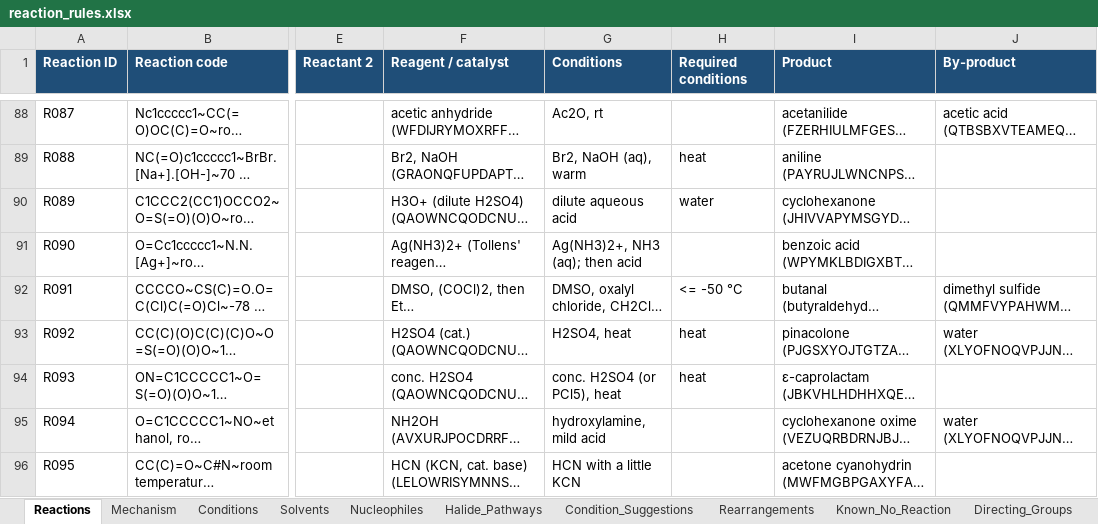
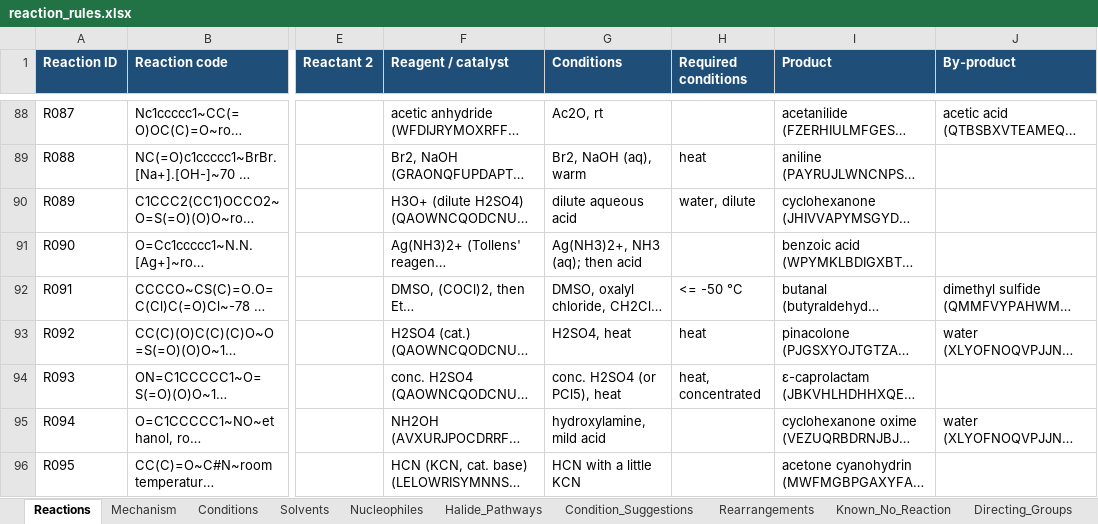
Before and after one commit to agile-glitch/organic-chem-app-web, an Excel workbook: reaction_rules.xlsx, sheet Reactions, drawn as a sheet; only a part is shown, gaps mark what is left out; long unchanged cells end in …; values as stored, in another font and other column widths than the file's, no borders; the diff covers the shown part only; the diff names each change by its address in the sheet, - before the commit and + after, or states it on an @@ line.

```diff
--- a/reaction_rules.xlsx (sheet Reactions)
+++ b/reaction_rules.xlsx (sheet Reactions)
-H90 (Required conditions): water
+H90 (Required conditions): water, dilute
-H94 (Required conditions): heat
+H94 (Required conditions): heat, concentrated
```
Also changed, not shown: 7 edited cells elsewhere in this sheet, sheet Conditions, 8 other files.
